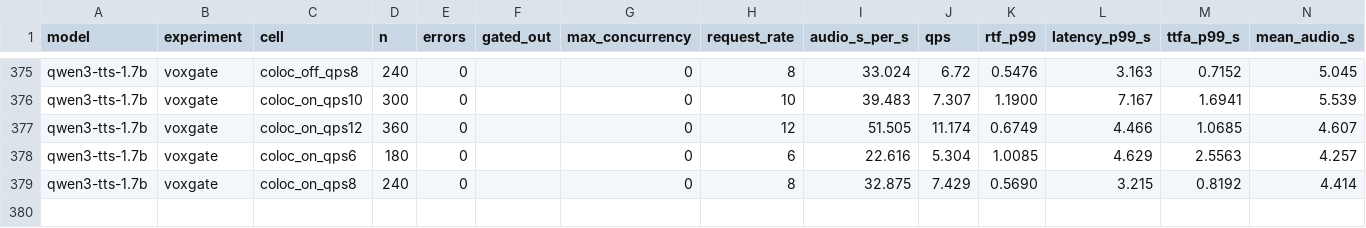
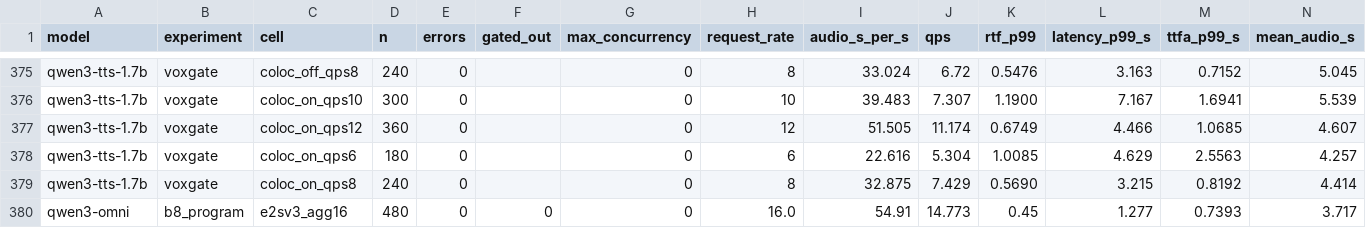
Before and after one commit to yl3469/sglang-omni, a CSV file: sglang_omni/restage/campaign/campaign_results.csv, drawn as a sheet; only a part is shown, gaps mark what is left out.

Commit message:
restage: grid v2 — goodput row (19.2x Qwen agg24), clean agg16 remeasurement, VoxServe in-stack note

```diff
--- a/sglang_omni/restage/campaign/campaign_results.csv
+++ b/sglang_omni/restage/campaign/campaign_results.csv
@@ -379 +379,2 @@ qwen3-tts-1.7b,voxgate,coloc_on_qps6,180,0,,0,6,22.616,5.304,1.0085,4.629,2.5563
 qwen3-tts-1.7b,voxgate,coloc_on_qps8,240,0,,0,8,32.875,7.429,0.5690,3.215,0.8192,4.414
+qwen3-omni,b8_program,e2sv3_agg16,480,0,0,0,16.0,54.91,14.773,0.45,1.277,0.7393,3.717
```
Also changed, not shown: 2 other files.
